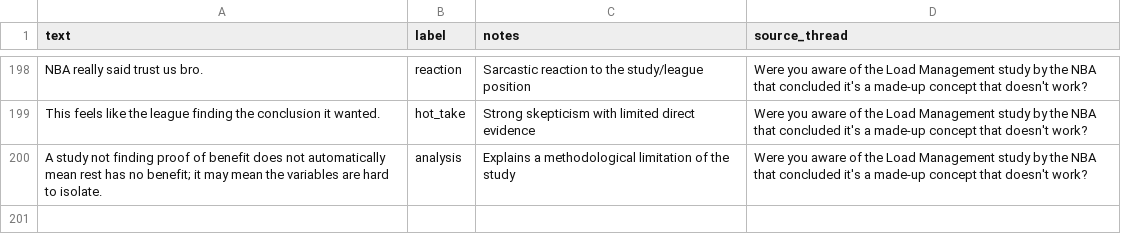
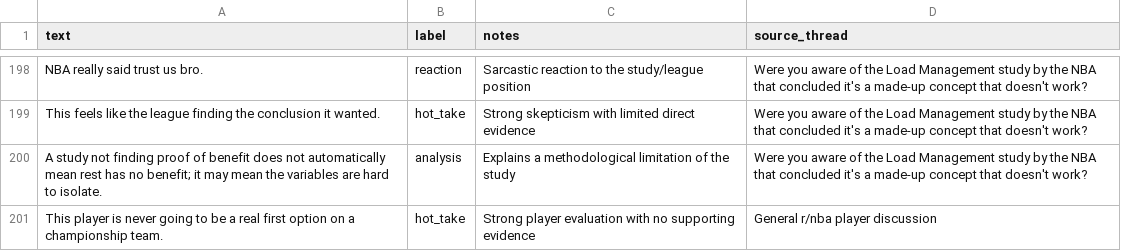
Before and after one commit to harshita-g/ai201-project3-takemeter, a CSV file: takemeter_dataset.csv, drawn as a sheet; only a part is shown, gaps mark what is left out; the diff names each change by its address in the sheet, - before the commit and + after, or states it on an @@ line.

Commit message:
Update takemeter_dataset.csv

```diff
--- a/takemeter_dataset.csv
+++ b/takemeter_dataset.csv
+row 201: This player is never going to be a real first option on a championship team. | hot_take | Strong player evaluation with no supporting evidence | General r/nba player discussion
```
